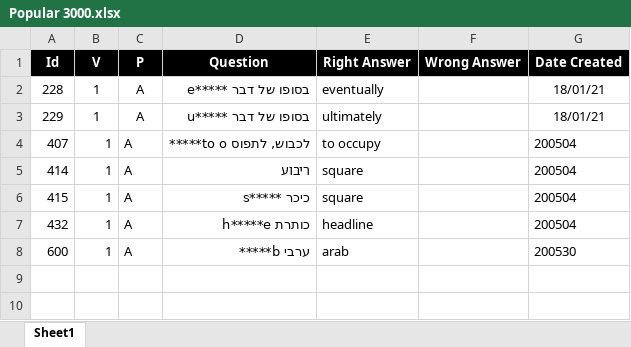
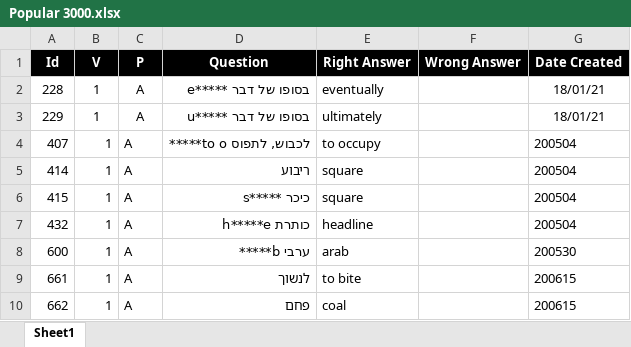
Before and after one commit to valdas1966/myq, an Excel workbook: Questions/English/Popular 3000.xlsx, sheet Sheet1, drawn as a sheet; values as stored, in another font and other column widths than the file's, no borders; conditional formats not drawn; the diff names each change by its address in the sheet, - before the commit and + after, or states it on an @@ line.

```diff
--- a/Questions/English/Popular 3000.xlsx (sheet Sheet1)
+++ b/Questions/English/Popular 3000.xlsx (sheet Sheet1)
+row 9: 661 | 1 | A | לנשוך | to bite |  | 200615
+row 10: 662 | 1 | A | פחם | coal |  | 200615
```
Also changed, not shown: Questions/English/Definitions 1000.xlsx, Questions/English/Definitions 2000.xlsx, 36 other files.
